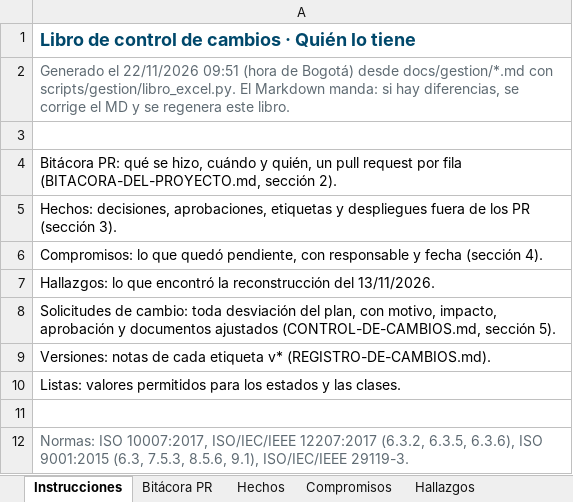
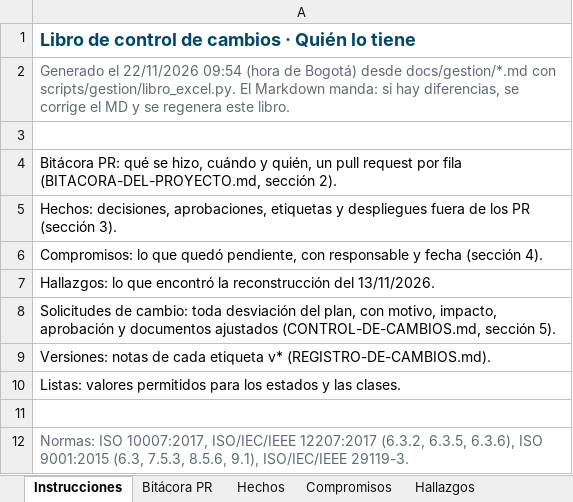
Before and after one commit to Daniel0442123/QuienLoTiene, an Excel workbook: docs/gestion/entregables/Control-de-Cambios-QuienLoTiene.xlsx, sheet Instrucciones, drawn as a sheet; values as stored, in another font and other column widths than the file's, no borders; the diff names each change by its address in the sheet, - before the commit and + after, or states it on an @@ line.

```diff
--- a/docs/gestion/entregables/Control-de-Cambios-QuienLoTiene.xlsx (sheet Instrucciones)
+++ b/docs/gestion/entregables/Control-de-Cambios-QuienLoTiene.xlsx (sheet Instrucciones)
-A2: …el 22/11/2026 09:51 (hora de…
+A2: …el 22/11/2026 09:54 (hora de…
```
Also changed, not shown: sheet Compromisos, docs/pruebas/entregables/Libro-Control-QA-QuienLoTiene-v1.0.xlsx, 3 other files.
